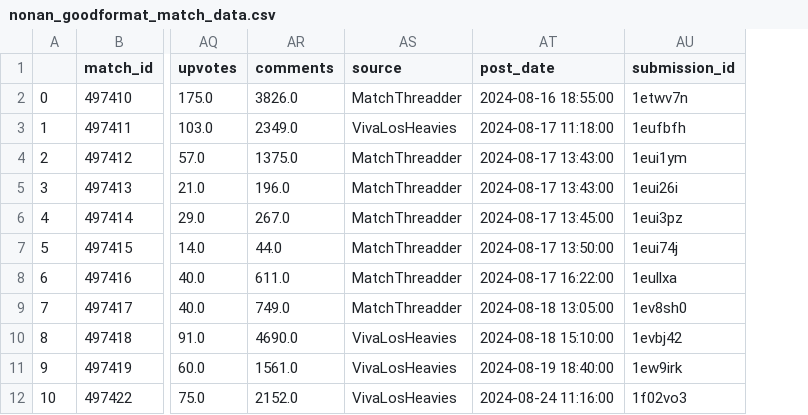
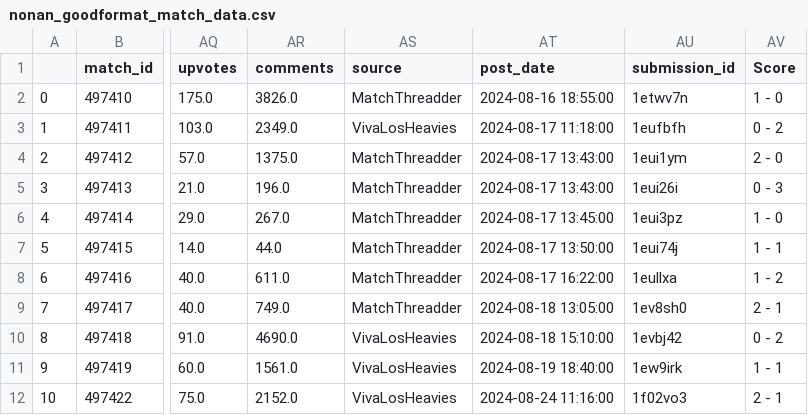
Before and after one commit to TuanMinhDo1203/Reddit_Sentiment_Analysis, a CSV file: dataframe/source_dashboard/nonan_goodformat_match_data.csv, drawn as a sheet; only a part is shown, gaps mark what is left out; the diff names each change by its address in the sheet, - before the commit and + after, or states it on an @@ line.

Commit message:
thêm tỉ số

```diff
--- a/dataframe/source_dashboard/nonan_goodformat_match_data.csv
+++ b/dataframe/source_dashboard/nonan_goodformat_match_data.csv
+column AV (Score), rows 2-12: 1 - 0 | 0 - 2 | 2 - 0 | 0 - 3 | 1 - 0 | 1 - 1 | 1 - 2 | 2 - 1 | 0 - 2 | 1 - 1 | 2 - 1
```
